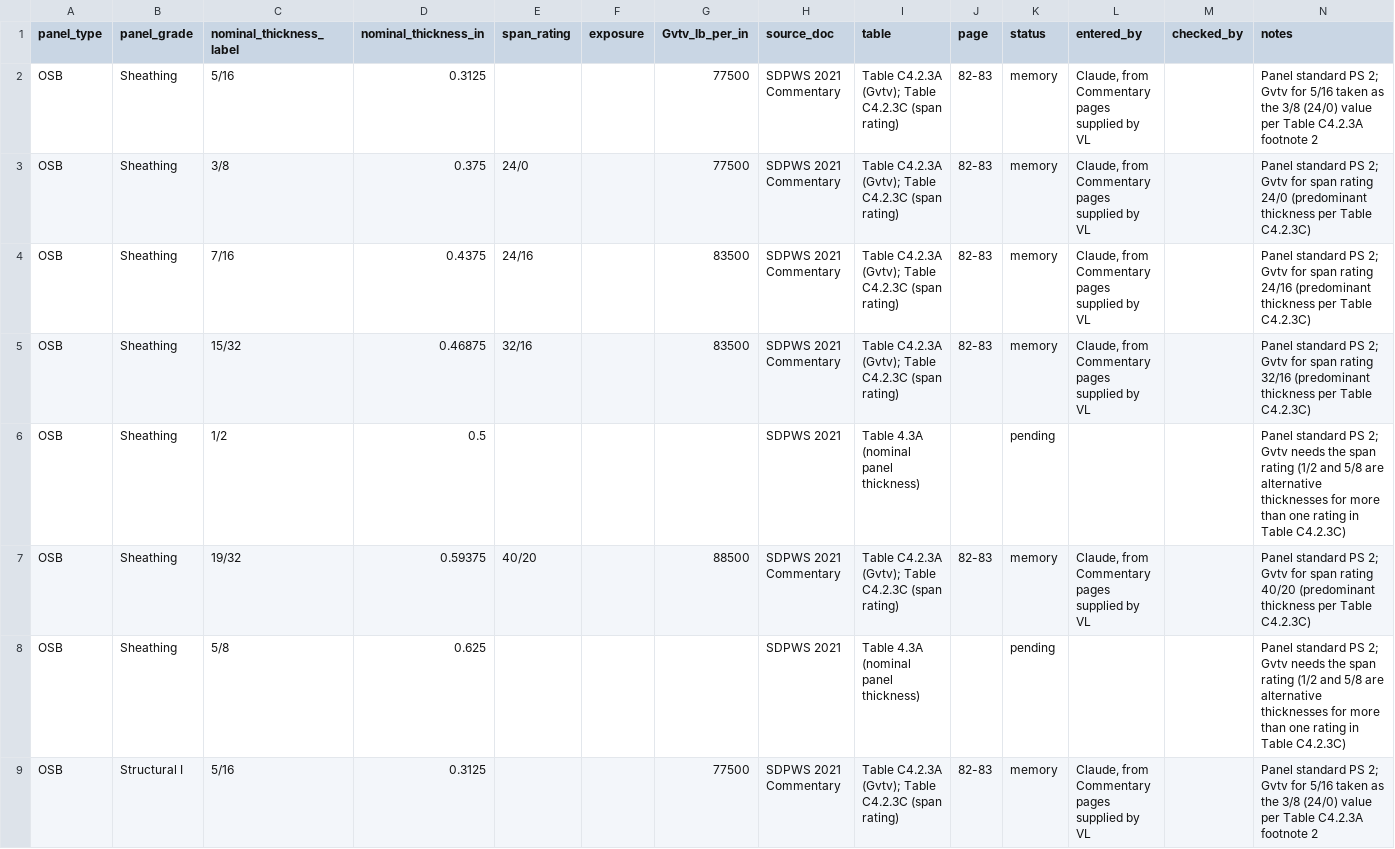
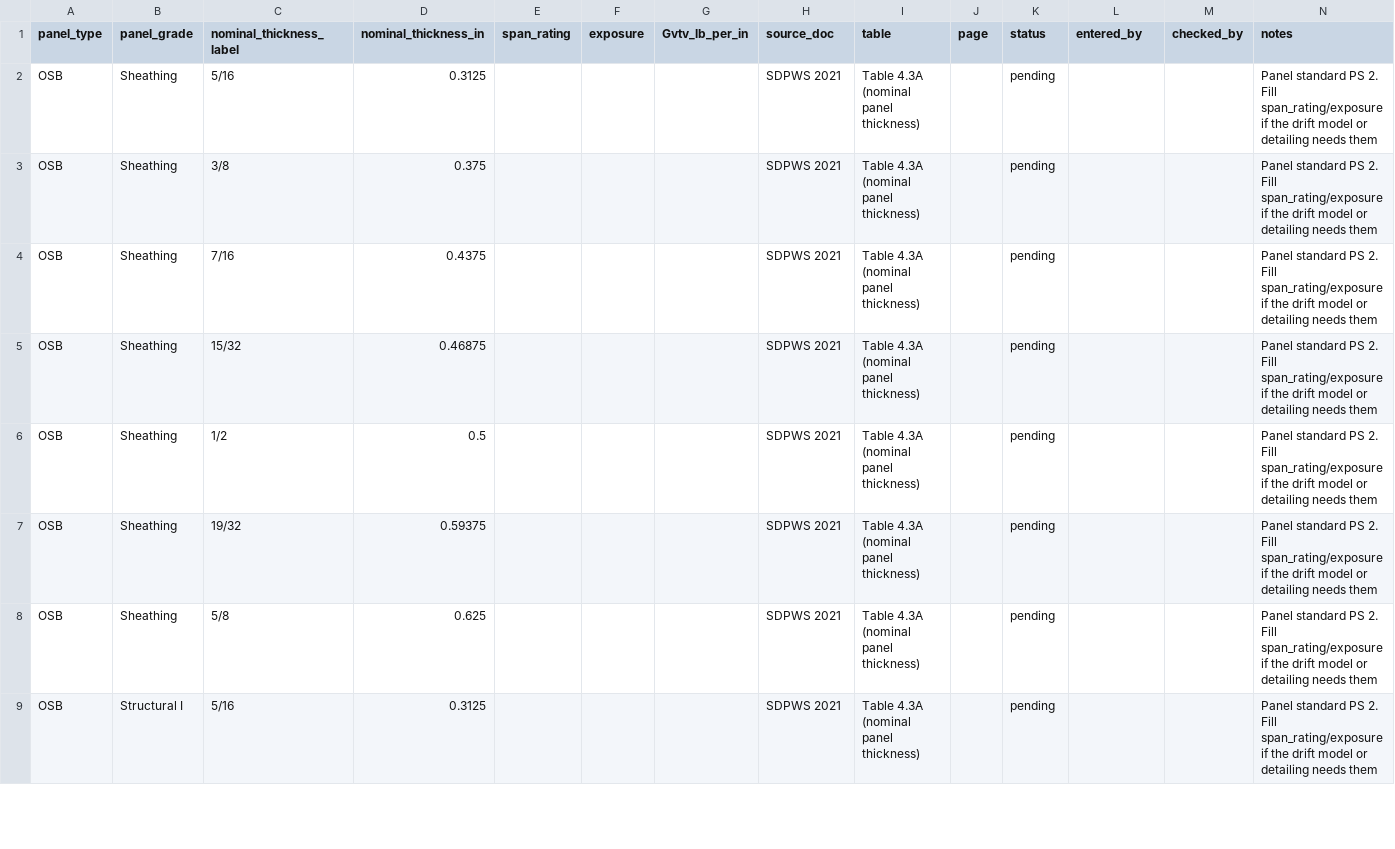
Before and after one commit to scottbreneman/BigBuild-LFW-Shearwalls, a CSV file: src/design/components/data/sheathing_panels.csv, drawn as a sheet; only a part is shown; the diff covers the shown part only.

```diff
--- a/src/design/components/data/sheathing_panels.csv
+++ b/src/design/components/data/sheathing_panels.csv
@@ -1,9 +1,9 @@
 panel_type,panel_grade,nominal_thickness_label,nominal_thickness_in,span_rating,exposure,Gvtv_lb_per_in,source_doc,table,page,status,entered_by,checked_by,notes
-OSB,Sheathing,5/16,0.3125,,,77500,SDPWS 2021 Commentary,Table C4.2.3A (Gvtv); Table C4.2.3C (span rating),82-83,memory,"Claude, from Commentary pages supplied by VL",,Panel standard PS 2; Gvtv for 5/16 taken as the 3/8 (24/0) value per Table C4.2.3A footnote 2
-OSB,Sheathing,3/8,0.375,24/0,,77500,SDPWS 2021 Commentary,Table C4.2.3A (Gvtv); Table C4.2.3C (span rating),82-83,memory,"Claude, from Commentary pages supplied by VL",,Panel standard PS 2; Gvtv for span rating 24/0 (predominant thickness per Table C4.2.3C)
-OSB,Sheathing,7/16,0.4375,24/16,,83500,SDPWS 2021 Commentary,Table C4.2.3A (Gvtv); Table C4.2.3C (span rating),82-83,memory,"Claude, from Commentary pages supplied by VL",,Panel standard PS 2; Gvtv for span rating 24/16 (predominant thickness per Table C4.2.3C)
-OSB,Sheathing,15/32,0.46875,32/16,,83500,SDPWS 2021 Commentary,Table C4.2.3A (Gvtv); Table C4.2.3C (span rating),82-83,memory,"Claude, from Commentary pages supplied by VL",,Panel standard PS 2; Gvtv for span rating 32/16 (predominant thickness per Table C4.2.3C)
-OSB,Sheathing,1/2,0.5,,,,SDPWS 2021,Table 4.3A (nominal panel thickness),,pending,,,Panel standard PS 2; Gvtv needs the span rating (1/2 and 5/8 are alternative thicknesses for more than one rating in Table C4.2.3C)
-OSB,Sheathing,19/32,0.59375,40/20,,88500,SDPWS 2021 Commentary,Table C4.2.3A (Gvtv); Table C4.2.3C (span rating),82-83,memory,"Claude, from Commentary pages supplied by VL",,Panel standard PS 2; Gvtv for span rating 40/20 (predominant thickness per Table C4.2.3C)
-OSB,Sheathing,5/8,0.625,,,,SDPWS 2021,Table 4.3A (nominal panel thickness),,pending,,,Panel standard PS 2; Gvtv needs the span rating (1/2 and 5/8 are alternative thicknesses for more than one rating in Table C4.2.3C)
-OSB,Structural I,5/16,0.3125,,,77500,SDPWS 2021 Commentary,Table C4.2.3A (Gvtv); Table C4.2.3C (span rating),82-83,memory,"Claude, from Commentary pages supplied by VL",,Panel standard PS 2; Gvtv for 5/16 taken as the 3/8 (24/0) value per Table C4.2.3A footnote 2
+OSB,Sheathing,5/16,0.3125,,,,SDPWS 2021,Table 4.3A (nominal panel thickness),,pending,,,Panel standard PS 2. Fill span_rating/exposure if the drift model or detailing needs them
+OSB,Sheathing,3/8,0.375,,,,SDPWS 2021,Table 4.3A (nominal panel thickness),,pending,,,Panel standard PS 2. Fill span_rating/exposure if the drift model or detailing needs them
+OSB,Sheathing,7/16,0.4375,,,,SDPWS 2021,Table 4.3A (nominal panel thickness),,pending,,,Panel standard PS 2. Fill span_rating/exposure if the drift model or detailing needs them
+OSB,Sheathing,15/32,0.46875,,,,SDPWS 2021,Table 4.3A (nominal panel thickness),,pending,,,Panel standard PS 2. Fill span_rating/exposure if the drift model or detailing needs them
+OSB,Sheathing,1/2,0.5,,,,SDPWS 2021,Table 4.3A (nominal panel thickness),,pending,,,Panel standard PS 2. Fill span_rating/exposure if the drift model or detailing needs them
+OSB,Sheathing,19/32,0.59375,,,,SDPWS 2021,Table 4.3A (nominal panel thickness),,pending,,,Panel standard PS 2. Fill span_rating/exposure if the drift model or detailing needs them
+OSB,Sheathing,5/8,0.625,,,,SDPWS 2021,Table 4.3A (nominal panel thickness),,pending,,,Panel standard PS 2. Fill span_rating/exposure if the drift model or detailing needs them
+OSB,Structural I,5/16,0.3125,,,,SDPWS 2021,Table 4.3A (nominal panel thickness),,pending,,,Panel standard PS 2. Fill span_rating/exposure if the drift model or detailing needs them
```
Also changed, not shown: 86 edited cells elsewhere in this file, src/design/components/data/nails.csv, 14 other files.
